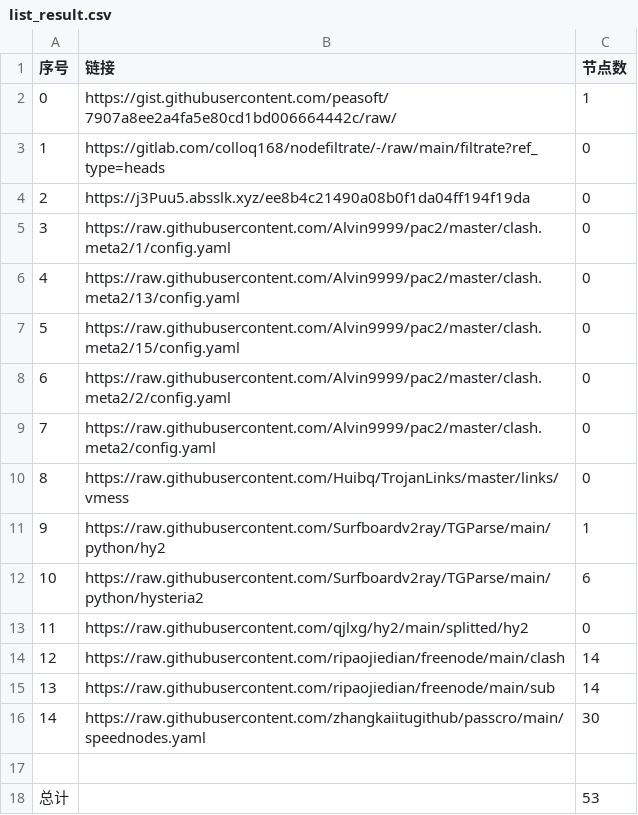
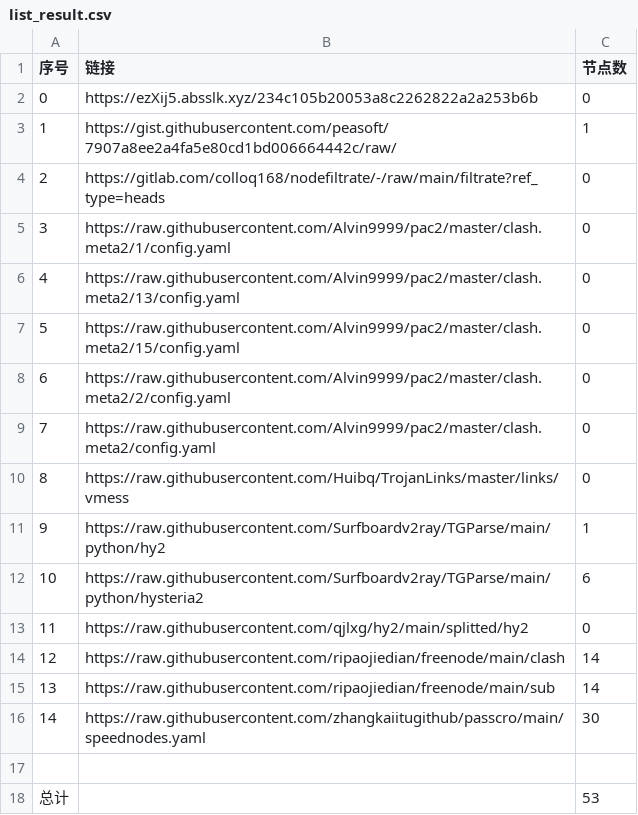
Before and after one commit to BiliRumble/NoMoreRules, a CSV file: list_result.csv, drawn as a sheet.

```diff
--- a/list_result.csv
+++ b/list_result.csv
@@ -1,5 +1,5 @@
 序号,链接,节点数
-0,https://gist.githubusercontent.com/peasoft/7907a8ee2a4fa5e80cd1bd006664442c/raw/,1
-1,https://gitlab.com/colloq168/nodefiltrate/-/raw/main/filtrate?ref_type=heads,0
-2,https://j3Puu5.absslk.xyz/ee8b4c21490a08b0f1da04ff194f19da,0
+0,https://ezXij5.absslk.xyz/234c105b20053a8c2262822a2a253b6b,0
+1,https://gist.githubusercontent.com/peasoft/7907a8ee2a4fa5e80cd1bd006664442c/raw/,1
+2,https://gitlab.com/colloq168/nodefiltrate/-/raw/main/filtrate?ref_type=heads,0
 3,https://raw.githubusercontent.com/Alvin9999/pac2/master/clash.meta2/1/config.yaml,0
```
Also changed, not shown: 2 other files.
